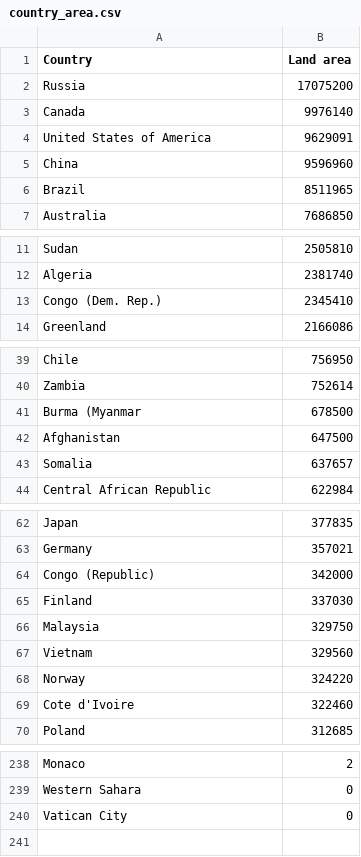
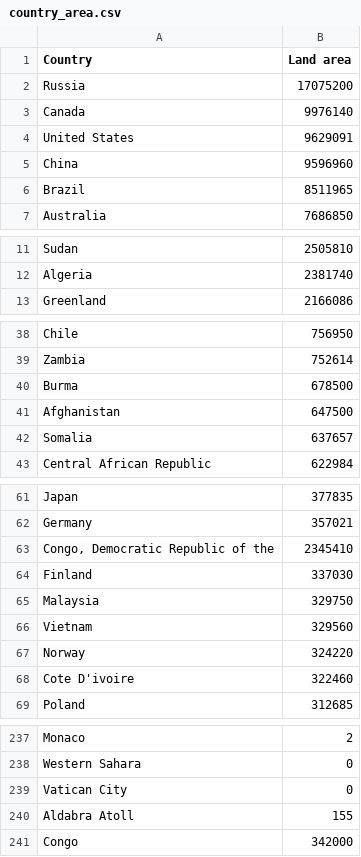
Before and after one commit to ibartomeus/museums, a CSV file: data/country_area.csv, drawn as a sheet; only a part is shown, gaps mark what is left out; the diff covers the shown part only.

Commit message:
Fix country names

```diff
--- a/data/country_area.csv
+++ b/data/country_area.csv
@@ -3,3 +3,3 @@ Russia,17075200
 Canada,9976140
-United States of America,9629091
+United States,9629091
 China,9596960
@@ -12,3 +12,2 @@ Sudan,2505810
 Algeria,2381740
-Congo (Dem. Rep.),2345410
 Greenland,2166086
@@ -40,3 +39,3 @@ Chile,756950
 Zambia,752614
-Burma (Myanmar,678500
+Burma,678500
 Afghanistan,647500
@@ -63,3 +62,3 @@ Japan,377835
 Germany,357021
-Congo (Republic),342000
+"Congo, Democratic Republic of the",2345410
 Finland,337030
@@ -68,3 +67,3 @@ Vietnam,329560
 Norway,324220
-Cote d'Ivoire,322460
+Cote D'ivoire,322460
 Poland,312685
@@ -240 +239,3 @@ Western Sahara,0
 Vatican City,0
+Aldabra Atoll,155
+Congo,342000
```
Also changed, not shown: 8 edited cells elsewhere in this file.
